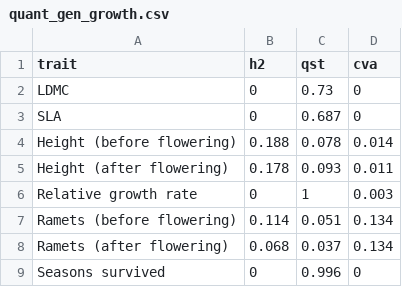
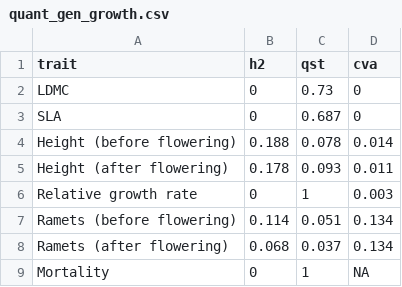
Before and after one commit to sbreitbart/urban_genetic_divergence, a CSV file: Growth_trait_analyses/Tables/quant_gen_growth.csv, drawn as a sheet; removed rows and columns are numbered as before the commit, all else as after; the diff names each change by its address in the sheet, - before the commit and + after, or states it on an @@ line.

Commit message:
updated growth figures, tables to reflect new survival data

```diff
--- a/Growth_trait_analyses/Tables/quant_gen_growth.csv
+++ b/Growth_trait_analyses/Tables/quant_gen_growth.csv
-row 9: Seasons survived | 0 | 0.996 | 0
+row 9: Mortality | 0 | 1 | NA
```
Also changed, not shown: 13 other files.
